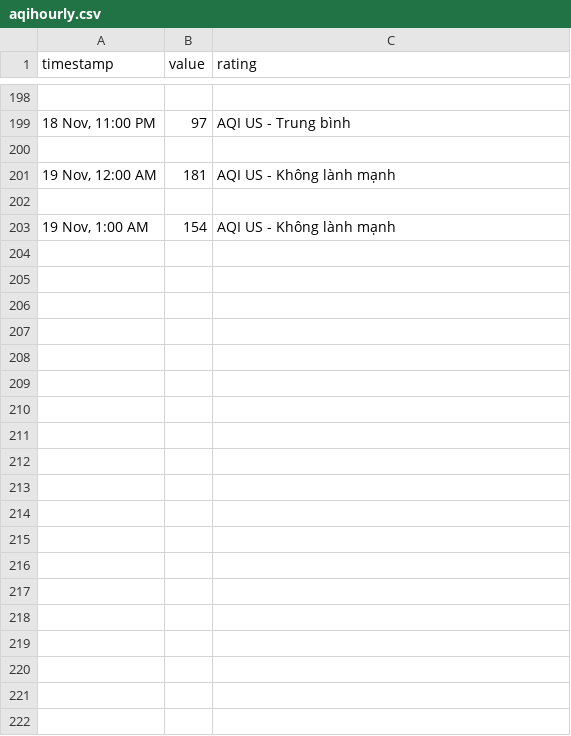
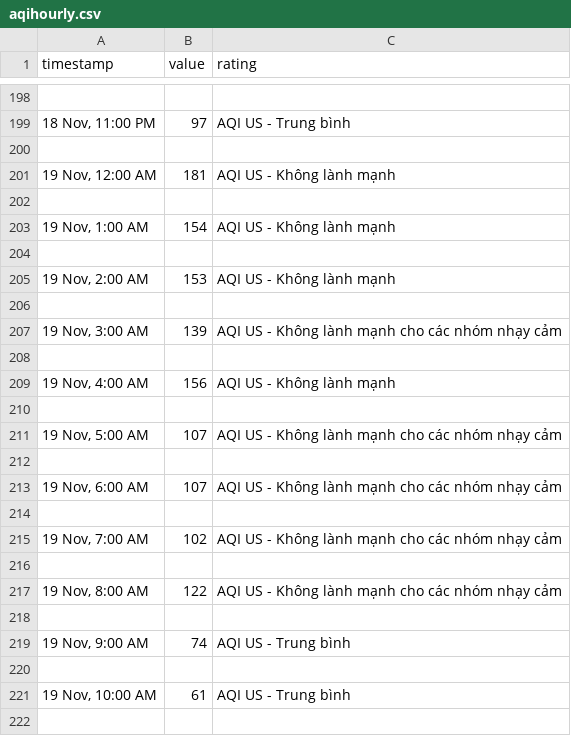
Before and after one commit to quandum/hcm_air_quality, a CSV file: data/US Consulate in Ho Chi Minh City/aqihourly.csv, drawn as a sheet; only a part is shown, gaps mark what is left out; the diff covers the shown part only.

Commit message:
update data 20/11/2021

```diff
--- a/data/US Consulate in Ho Chi Minh City/aqihourly.csv
+++ b/data/US Consulate in Ho Chi Minh City/aqihourly.csv
@@ -203 +203,20 @@ timestamp,value,rating
 "19 Nov, 1:00 AM",154,AQI US - Không lành mạnh
+
+"19 Nov, 2:00 AM",153,AQI US - Không lành mạnh
+
+"19 Nov, 3:00 AM",139,AQI US - Không lành mạnh cho các nhóm nhạy cảm
+
+"19 Nov, 4:00 AM",156,AQI US - Không lành mạnh
+
+"19 Nov, 5:00 AM",107,AQI US - Không lành mạnh cho các nhóm nhạy cảm
+
+"19 Nov, 6:00 AM",107,AQI US - Không lành mạnh cho các nhóm nhạy cảm
+
+"19 Nov, 7:00 AM",102,AQI US - Không lành mạnh cho các nhóm nhạy cảm
+
+"19 Nov, 8:00 AM",122,AQI US - Không lành mạnh cho các nhóm nhạy cảm
+
+"19 Nov, 9:00 AM",74,AQI US - Trung bình
+
+"19 Nov, 10:00 AM",61,AQI US - Trung bình
+
```
Also changed, not shown: 53 added rows elsewhere in this file, data/Diamond Island/aqihourly.csv, data/IQAir Showroom - Saigon Pearl - Outdoor Air Quality Monitoring Station/aqihourly.csv, 39 other files.
